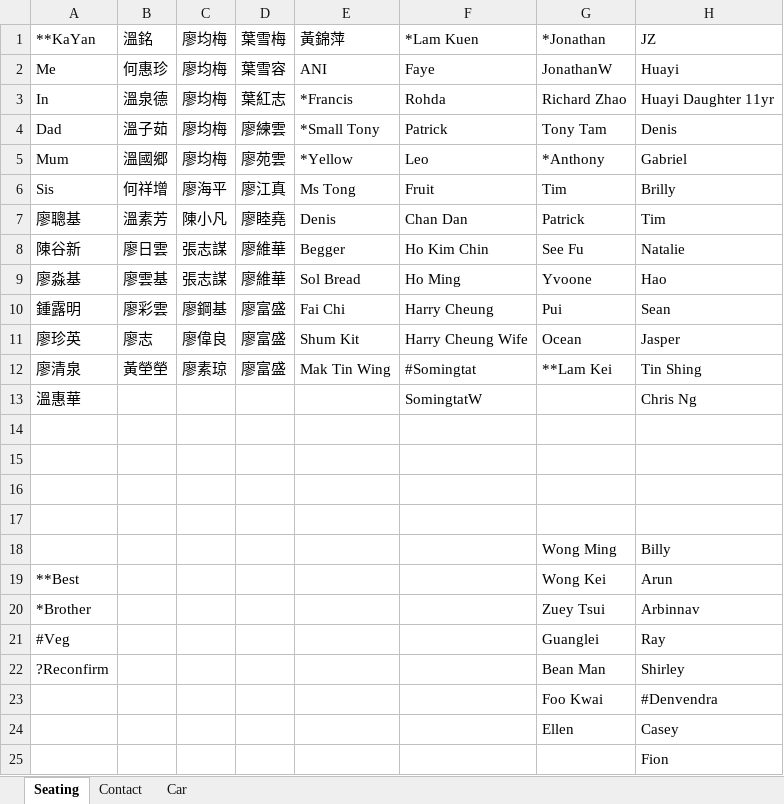
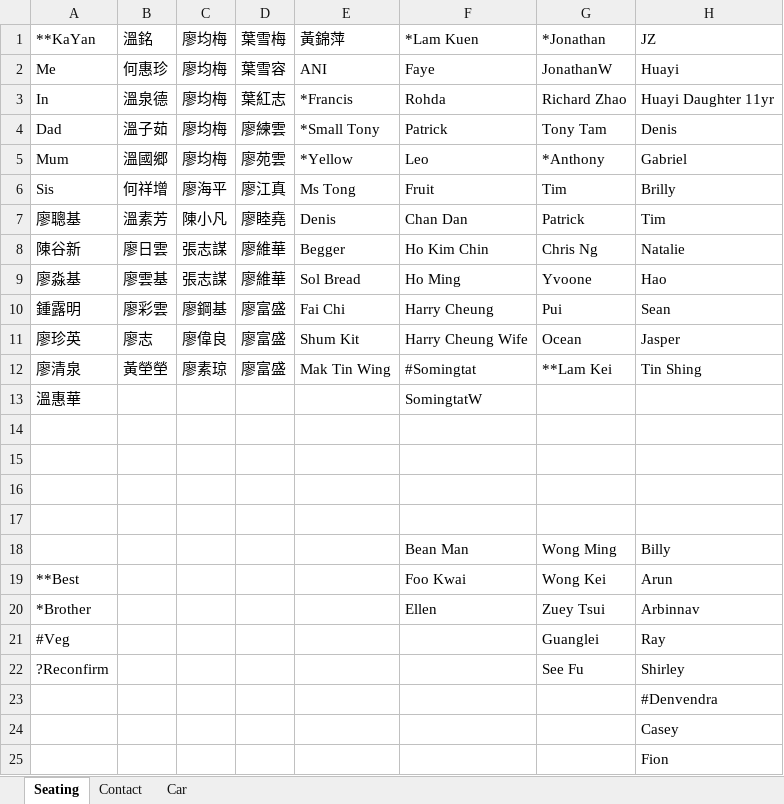
Before and after one commit to kenwkliu/ideas, an Excel workbook: nameList.xlsx, sheet Seating, drawn as a sheet; values as stored, in another font and other column widths than the file's, no borders; the diff names each change by its address in the sheet, - before the commit and + after, or states it on an @@ line.

Commit message:
Add files via upload

```diff
--- a/nameList.xlsx (sheet Seating)
+++ b/nameList.xlsx (sheet Seating)
-G8: See Fu
+G8: Chris Ng
-H13: Chris Ng
+H13: (empty)
-F18: (empty)
+F18: Bean Man
-F19: (empty)
+F19: Foo Kwai
-F20: (empty)
+F20: Ellen
-G22: Bean Man
+G22: See Fu
-G23: Foo Kwai
+G23: (empty)
-G24: Ellen
+G24: (empty)
```
Also changed, not shown: sheet Contact.
